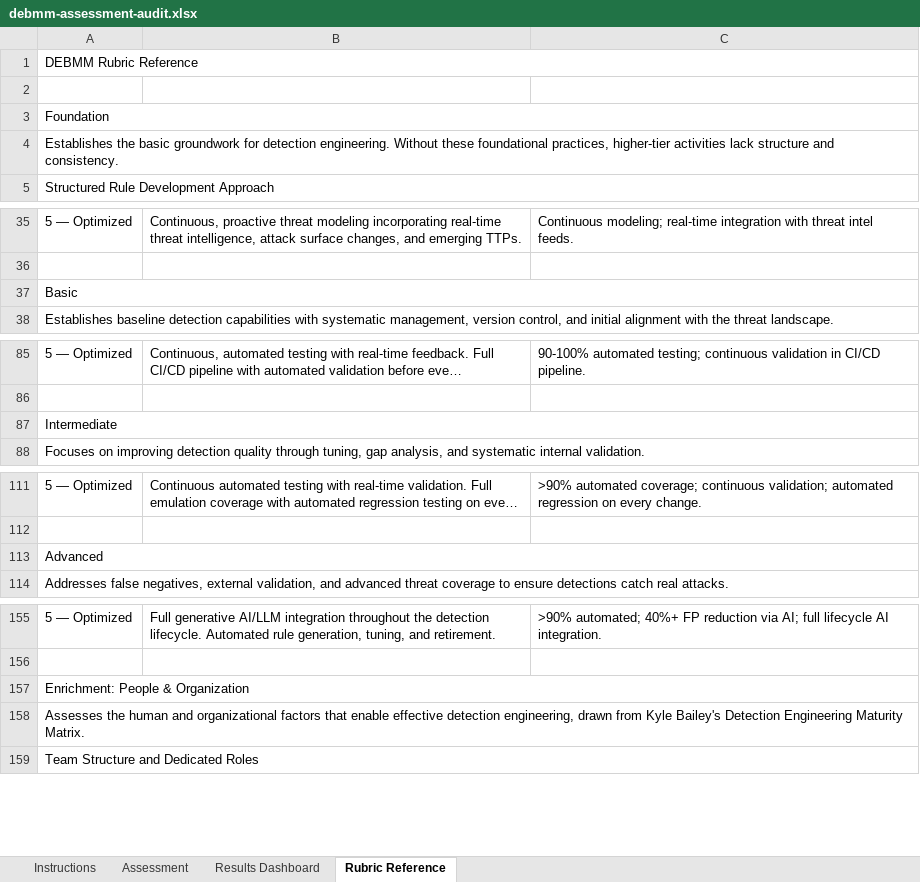
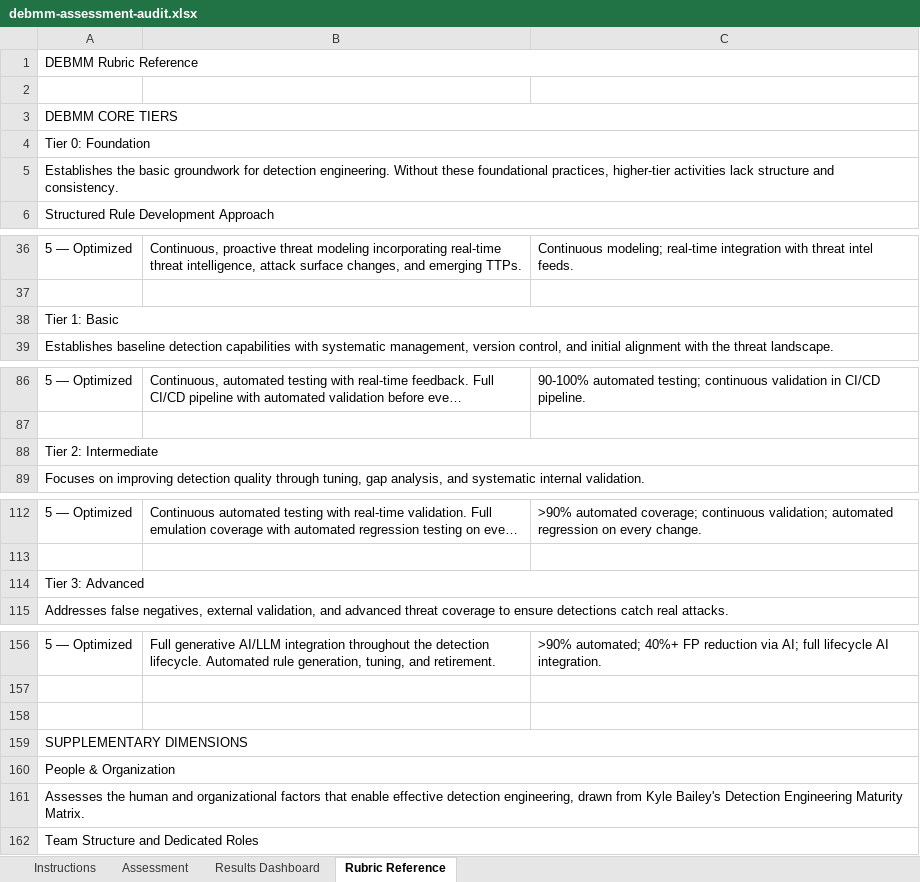
Before and after one commit to InfoSecJay/debmm-assessment, an Excel workbook: templates/debmm-assessment-audit.xlsx, sheet Rubric Reference, drawn as a sheet; only a part is shown, gaps mark what is left out; long unchanged cells end in …; values as stored, in another font and other column widths than the file's, no cell formats; addresses are those after the commit; the diff covers the shown part only; the diff names each change by its address in the sheet, - before the commit and + after, or states it on an @@ line.

Commit message:
Complete spreadsheet redesign: executive-grade, DEBMM vs enrichment separation
Two-tone visual system: navy/blue for DEBMM core tiers (0-4), teal for
enrichment dimensions (People & Org, Process & Governance). Every tab now
clearly distinguishes what comes from Elastic's DEBMM vs supplementary
dimensions from detectionengineering.io.

Key changes:
- Aptos typography, dark navy title bars, gutter columns for framing
- Assessment tab: section context headers, tier description sub-rows,
  teal enrichment banners, repeated column headers, alternating row tints
- Dashboard: two-section breakdown with separate headers, two charts
  (DEBMM Tier Scores + Organizational Readiness), 3-card executive summary
- Rubric: separate "DEBMM Core Tiers" and "Supplementary Dimensions"
  sections, 5 distinct level tints, teal accent for enrichment criteria
- Instructions: two-column "Understanding the Model" with side-by-side
  DEBMM vs enrichment explanation
- score.py: updated column indices for new layout (ID=B, Answer=E, Evidence=G)

```diff
--- a/templates/debmm-assessment-audit.xlsx (sheet Rubric Reference)
+++ b/templates/debmm-assessment-audit.xlsx (sheet Rubric Reference)
-A3: Foundation
+A3: DEBMM CORE TIERS
+row 4: Tier 0: Foundation
-A38: Basic
+A38: Tier 1: Basic
-A88: Intermediate
+A88: Tier 2: Intermediate
-A114: Advanced
+A114: Tier 3: Advanced
+row 158: (empty)
-A159: Enrichment: People & Organization
+A159: SUPPLEMENTARY DIMENSIONS
+row 160: People & Organization
```
Also changed, not shown: 2 edited cells elsewhere in this sheet, sheet Results Dashboard, sheet Instructions, sheet Assessment, cell formats, charts or pictures, templates/debmm-assessment.xlsx, 2 other files.
